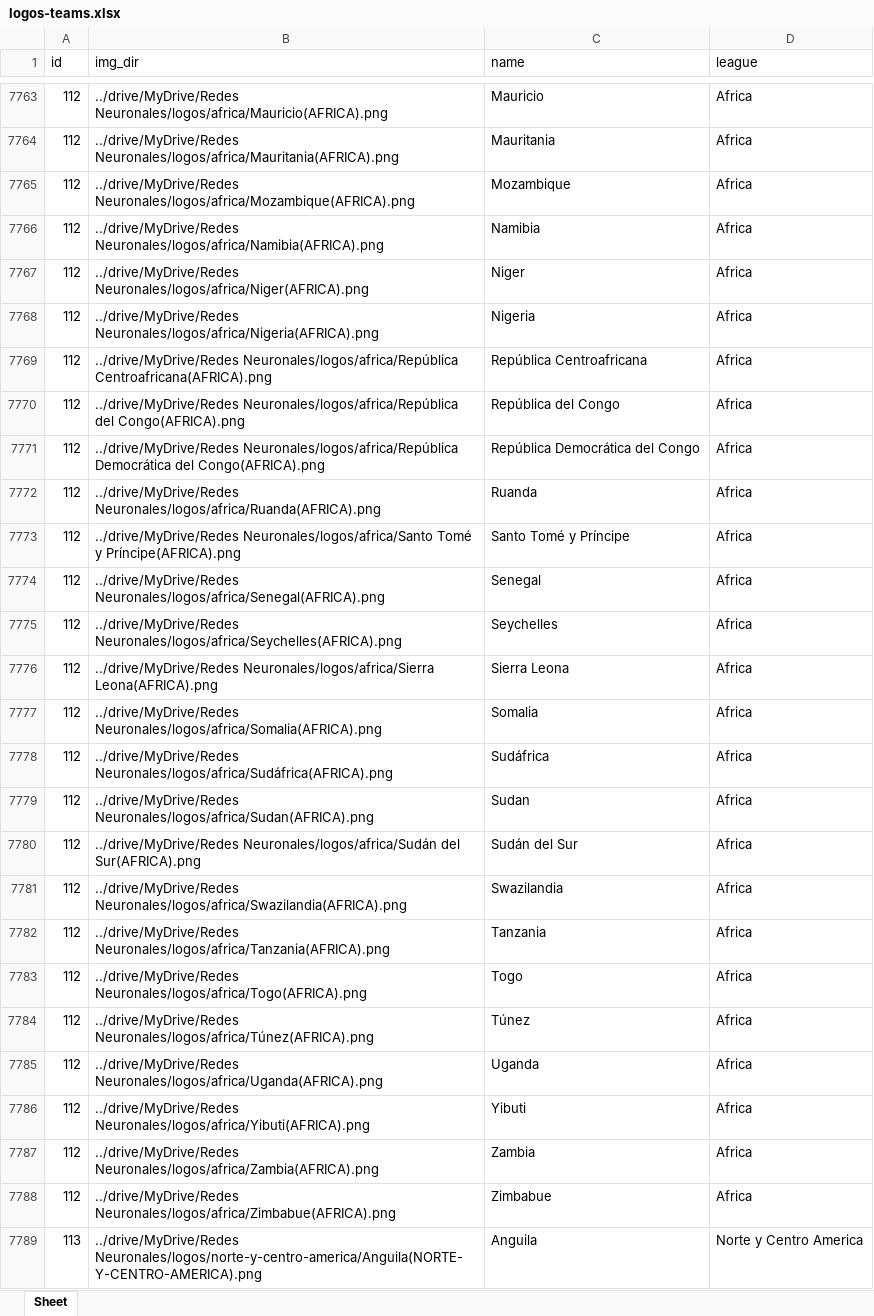
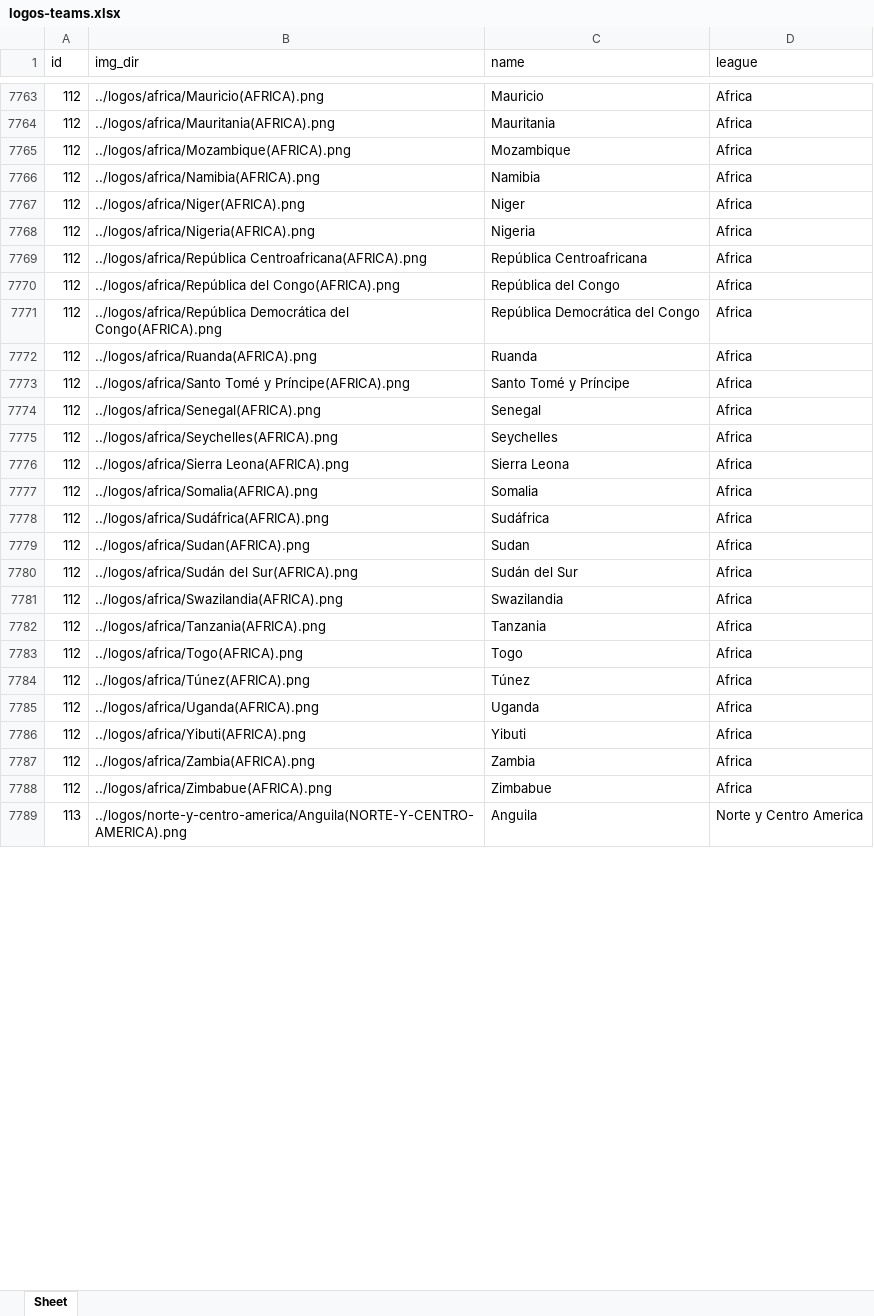
Before and after one commit to PepiMartin28/FootballLogos-VAE, an Excel workbook: logos-teams.xlsx, sheet Sheet, drawn as a sheet; only a part is shown, gaps mark what is left out; values as stored, in another font and other column widths than the file's, no borders; the diff covers the shown part only; the diff names each change by its address in the sheet, - before the commit and + after, or states it on an @@ line.

```diff
--- a/logos-teams.xlsx (sheet Sheet)
+++ b/logos-teams.xlsx (sheet Sheet)
-B7763 (img_dir): ../drive/MyDrive/Redes Neuronales/logos/africa/Mauricio(AFRICA).png
+B7763 (img_dir): ../logos/africa/Mauricio(AFRICA).png
-B7764 (img_dir): ../drive/MyDrive/Redes Neuronales/logos/africa/Mauritania(AFRICA).png
+B7764 (img_dir): ../logos/africa/Mauritania(AFRICA).png
-B7765 (img_dir): ../drive/MyDrive/Redes Neuronales/logos/africa/Mozambique(AFRICA).png
+B7765 (img_dir): ../logos/africa/Mozambique(AFRICA).png
-B7766 (img_dir): ../drive/MyDrive/Redes Neuronales/logos/africa/Namibia(AFRICA).png
+B7766 (img_dir): ../logos/africa/Namibia(AFRICA).png
-B7767 (img_dir): ../drive/MyDrive/Redes Neuronales/logos/africa/Niger(AFRICA).png
+B7767 (img_dir): ../logos/africa/Niger(AFRICA).png
-B7768 (img_dir): ../drive/MyDrive/Redes Neuronales/logos/africa/Nigeria(AFRICA).png
+B7768 (img_dir): ../logos/africa/Nigeria(AFRICA).png
-B7769 (img_dir): ../drive/MyDrive/Redes Neuronales/logos/africa/República Centroafricana(AFRICA).png
+B7769 (img_dir): ../logos/africa/República Centroafricana(AFRICA).png
-B7770 (img_dir): ../drive/MyDrive/Redes Neuronales/logos/africa/República del Congo(AFRICA).png
+B7770 (img_dir): ../logos/africa/República del Congo(AFRICA).png
-B7771 (img_dir): ../drive/MyDrive/Redes Neuronales/logos/africa/República Democrática del…
+B7771 (img_dir): ../logos/africa/República Democrática del…
-B7772 (img_dir): ../drive/MyDrive/Redes Neuronales/logos/africa/Ruanda(AFRICA).png
+B7772 (img_dir): ../logos/africa/Ruanda(AFRICA).png
-B7773 (img_dir): ../drive/MyDrive/Redes Neuronales/logos/africa/Santo Tomé y…
+B7773 (img_dir): ../logos/africa/Santo Tomé y…
-B7774 (img_dir): ../drive/MyDrive/Redes Neuronales/logos/africa/Senegal(AFRICA).png
+B7774 (img_dir): ../logos/africa/Senegal(AFRICA).png
-B7775 (img_dir): ../drive/MyDrive/Redes Neuronales/logos/africa/Seychelles(AFRICA).png
+B7775 (img_dir): ../logos/africa/Seychelles(AFRICA).png
-B7776 (img_dir): ../drive/MyDrive/Redes Neuronales/logos/africa/Sierra Leona(AFRICA).png
+B7776 (img_dir): ../logos/africa/Sierra Leona(AFRICA).png
-B7777 (img_dir): ../drive/MyDrive/Redes Neuronales/logos/africa/Somalia(AFRICA).png
+B7777 (img_dir): ../logos/africa/Somalia(AFRICA).png
-B7778 (img_dir): ../drive/MyDrive/Redes Neuronales/logos/africa/Sudáfrica(AFRICA).png
+B7778 (img_dir): ../logos/africa/Sudáfrica(AFRICA).png
-B7779 (img_dir): ../drive/MyDrive/Redes Neuronales/logos/africa/Sudan(AFRICA).png
+B7779 (img_dir): ../logos/africa/Sudan(AFRICA).png
-B7780 (img_dir): ../drive/MyDrive/Redes Neuronales/logos/africa/Sudán del Sur(AFRICA).png
+B7780 (img_dir): ../logos/africa/Sudán del Sur(AFRICA).png
-B7781 (img_dir): ../drive/MyDrive/Redes Neuronales/logos/africa/Swazilandia(AFRICA).png
+B7781 (img_dir): ../logos/africa/Swazilandia(AFRICA).png
-B7782 (img_dir): ../drive/MyDrive/Redes Neuronales/logos/africa/Tanzania(AFRICA).png
+B7782 (img_dir): ../logos/africa/Tanzania(AFRICA).png
-B7783 (img_dir): ../drive/MyDrive/Redes Neuronales/logos/africa/Togo(AFRICA).png
+B7783 (img_dir): ../logos/africa/Togo(AFRICA).png
-B7784 (img_dir): ../drive/MyDrive/Redes Neuronales/logos/africa/Túnez(AFRICA).png
+B7784 (img_dir): ../logos/africa/Túnez(AFRICA).png
-B7785 (img_dir): ../drive/MyDrive/Redes Neuronales/logos/africa/Uganda(AFRICA).png
+B7785 (img_dir): ../logos/africa/Uganda(AFRICA).png
-B7786 (img_dir): ../drive/MyDrive/Redes Neuronales/logos/africa/Yibuti(AFRICA).png
+B7786 (img_dir): ../logos/africa/Yibuti(AFRICA).png
-B7787 (img_dir): ../drive/MyDrive/Redes Neuronales/logos/africa/Zambia(AFRICA).png
+B7787 (img_dir): ../logos/africa/Zambia(AFRICA).png
-B7788 (img_dir): ../drive/MyDrive/Redes Neuronales/logos/africa/Zimbabue(AFRICA).png
+B7788 (img_dir): ../logos/africa/Zimbabue(AFRICA).png
-B7789 (img_dir): ../drive/MyDrive/Redes Neuronales/logos/norte-y-centro-america/Anguila(NORTE-Y-CENTRO-AMERICA).png
+B7789 (img_dir): ../logos/norte-y-centro-america/Anguila(NORTE-Y-CENTRO-AMERICA).png
```
Also changed, not shown: 188 edited cells elsewhere in this sheet, 6 other files.
